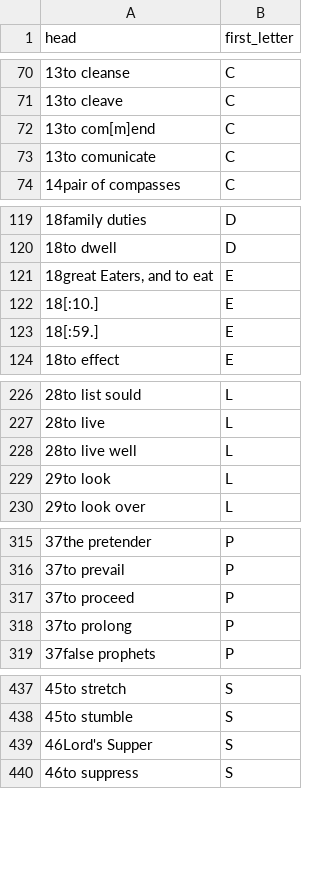
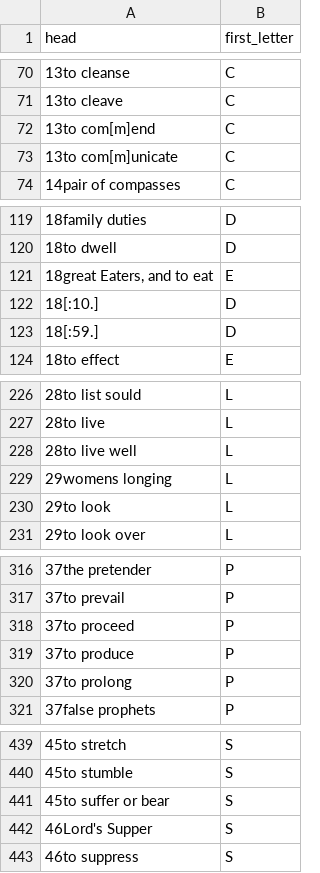
Before and after one commit to KislakCenter/beehive-annotation-scripts, a CSV file: data/beehive-index-sorts.csv, drawn as a sheet; only a part is shown, gaps mark what is left out; the diff covers the shown part only.

Commit message:
Corrected problem first letter entries for index

```diff
--- a/data/beehive-index-sorts.csv
+++ b/data/beehive-index-sorts.csv
@@ -72,3 +72,3 @@ head,first_letter
 13to com[m]end,C
-13to comunicate,C
+13to com[m]unicate,C
 14pair of compasses,C
@@ -121,4 +121,4 @@ head,first_letter
 "18great Eaters, and to eat",E
-18[:10.],E
-18[:59.],E
+18[:10.],D
+18[:59.],D
 18to effect,E
@@ -228,2 +228,3 @@ head,first_letter
 28to live well,L
+29womens longing,L
 29to look,L
@@ -317,2 +318,3 @@ head,first_letter
 37to proceed,P
+37to produce,P
 37to prolong,P
@@ -438,2 +440,3 @@ head,first_letter
 45to stumble,S
+45to suffer or bear,S
 46Lord's Supper,S
```
Also changed, not shown: 1 edited cell elsewhere in this file.
